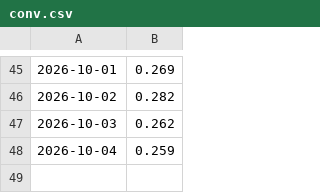
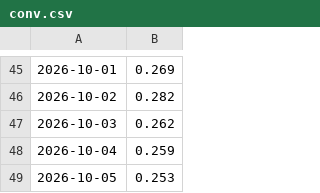
Before and after one commit to ian-sanghyuk-han/batavia-project-wtl, a CSV file: site/data/history/conv.csv, drawn as a sheet; only a part is shown, gaps mark what is left out.

```diff
--- a/site/data/history/conv.csv
+++ b/site/data/history/conv.csv
@@ -48 +48,2 @@
 2026-10-04,0.259
+2026-10-05,0.253
```
Also changed, not shown: 6 other files.
